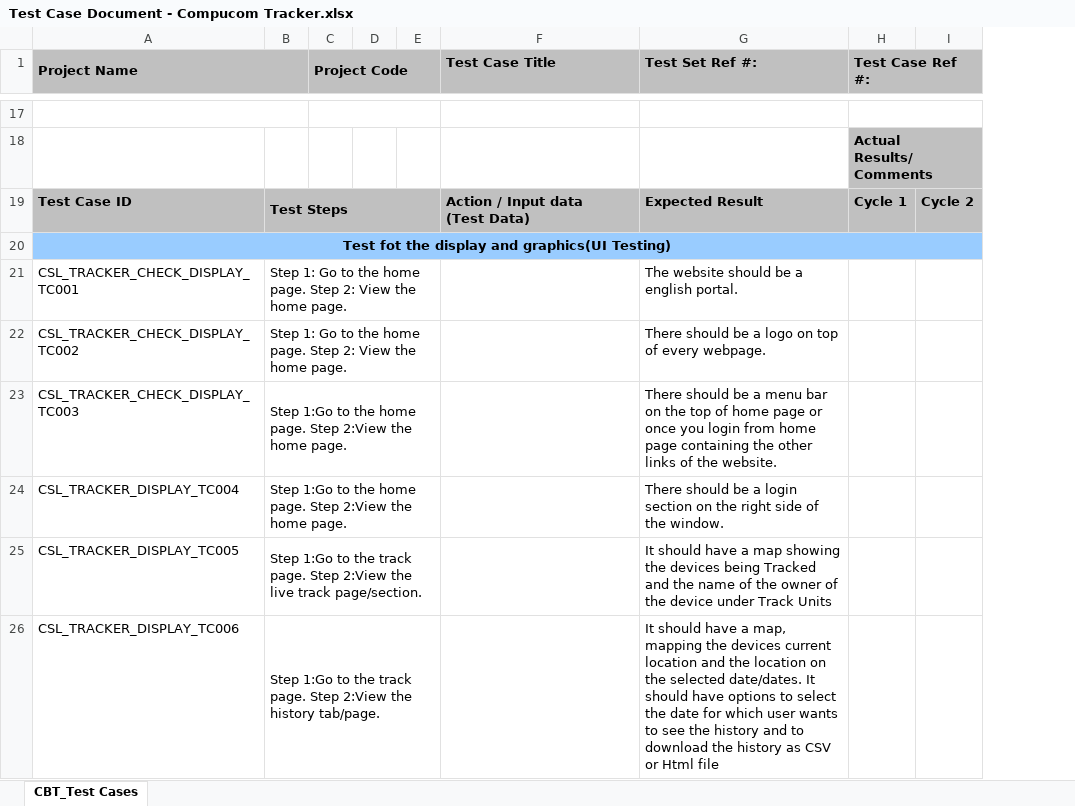
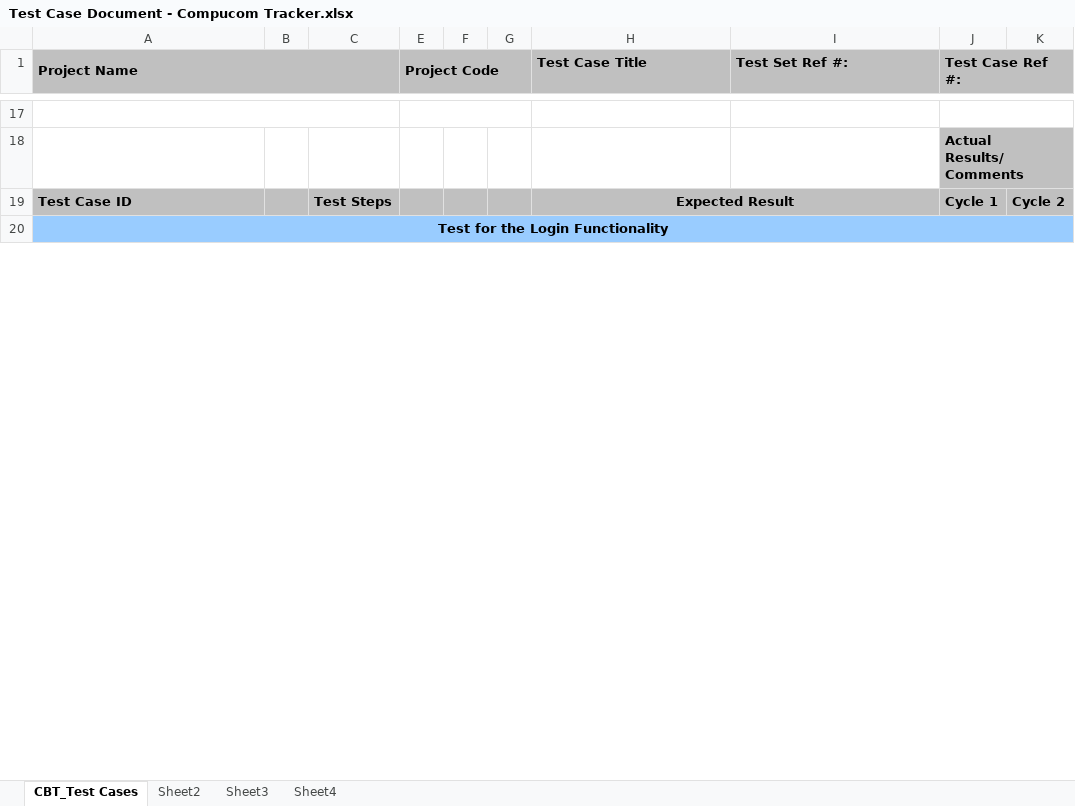
Before and after one commit to csljaipur/compucom, an Excel workbook: ProjectDocs/Test Case Document - Compucom Tracker.xlsx, sheet CBT_Test Cases, drawn as a sheet; only a part is shown, gaps mark what is left out; values as stored, in another font and other column widths than the file's, no borders; charts and pictures not drawn; removed rows and columns are numbered as before the commit, all else as after; rows hold the shown columns only; ↵ is a line break in a cell; the diff covers the shown part only; the diff names each change by its address in the sheet, - before the commit and + after, or states it on an @@ line.

Commit message:
Add files via upload

```diff
--- a/ProjectDocs/Test Case Document - Compucom Tracker.xlsx (sheet CBT_Test Cases)
+++ b/ProjectDocs/Test Case Document - Compucom Tracker.xlsx (sheet CBT_Test Cases)
+sheet tab: Sheet2
+sheet tab: Sheet3
+sheet tab: Sheet4
-column B, row 19: Test Steps
+column B, empty
+column C, row 19: Test Steps
@@ column D hidden, empty @@
+column G, empty
-H19 (Test Case Title): Action / Input data ↵ (Test Data)
+H19 (Test Case Title): Expected Result
-H19 alignment: left
+H19 alignment: center
+H19:I19 merged
-I19 (Test Set Ref #:): Expected Result
+I19 (Test Set Ref #:): (empty)
-A20 (Project Name): Test fot the display and graphics(UI Testing)
+A20 (Project Name): Test for the Login Functionality
-row 21: CSL_TRACKER_CHECK_DISPLAY_TC001 | Step 1: Go to the home page. Step 2: View the home page. |  |  |  |  | The website should be a english portal.
-row 22: CSL_TRACKER_CHECK_DISPLAY_TC002 | Step 1: Go to the home page. Step 2: View the home page. |  |  |  |  | There should be a logo on top of every webpage.
-row 23: CSL_TRACKER_CHECK_DISPLAY_TC003 | Step 1:Go to the home page. Step 2:View the home page. |  |  |  |  | There should be a menu bar on the top of home page or once you login from home page containing the other links of the website.
-row 24: CSL_TRACKER_DISPLAY_TC004 | Step 1:Go to the home page. Step 2:View the home page. |  |  |  |  | There should be a login section on the right side of the window.
-row 25: CSL_TRACKER_DISPLAY_TC005 | Step 1:Go to the track page. Step 2:View the live track page/section. |  |  |  |  | It should have a map showing the devices being Tracked and the name of the owner of the device under Track Units
-row 26: CSL_TRACKER_DISPLAY_TC006 | Step 1:Go to the track page. Step 2:View the history tab/page. |  |  |  |  | It should have a map, mapping the devices current location and the location on the selected date/dates. It should have options to select the date for which user wants to see the history and to download the history as CSV or Html file
```
Also changed, not shown: 61 added rows, 36 removed rows and 5 edited cells elsewhere in this sheet, hidden cells, charts or pictures.
